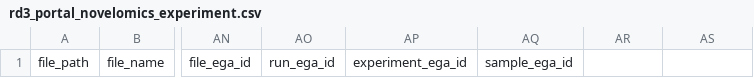
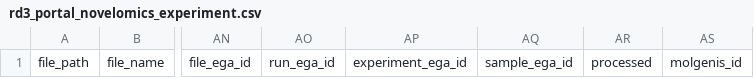
Before and after one commit to molgenis/projects-solve-rd, a CSV file: templates/rd3_portal_novelomics_experiment.csv, drawn as a sheet; only a part is shown, gaps mark what is left out; the diff names each change by its address in the sheet, - before the commit and + after, or states it on an @@ line.

Commit message:
rebuilt portal templates

```diff
--- a/templates/rd3_portal_novelomics_experiment.csv
+++ b/templates/rd3_portal_novelomics_experiment.csv
-AR1: (empty)
+AR1: processed
-AS1: (empty)
+AS1: molgenis_id
```
Also changed, not shown: 2 other files.
